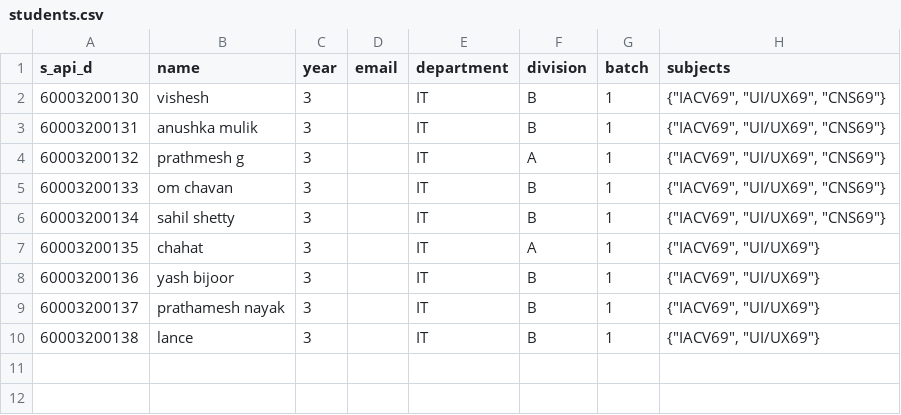
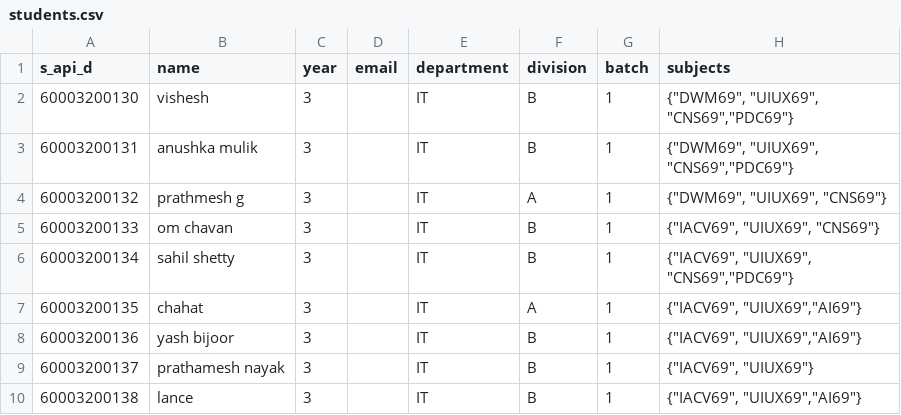
Before and after one commit to ishaan812/attendance-Backend, a CSV file: scripts/students.csv, drawn as a sheet.

```diff
--- a/scripts/students.csv
+++ b/scripts/students.csv
@@ -1,10 +1,10 @@
 s_api_d,name,year,email,department,division,batch,subjects
-60003200130,vishesh,3,,IT,B,1,"{""IACV69"", ""UI/UX69"", ""CNS69""}"
-60003200131,anushka mulik,3,,IT,B,1,"{""IACV69"", ""UI/UX69"", ""CNS69""}"
-60003200132,prathmesh g,3,,IT,A,1,"{""IACV69"", ""UI/UX69"", ""CNS69""}"
-60003200133,om chavan,3,,IT,B,1,"{""IACV69"", ""UI/UX69"", ""CNS69""}"
-60003200134,sahil shetty,3,,IT,B,1,"{""IACV69"", ""UI/UX69"", ""CNS69""}"
-60003200135,chahat ,3,,IT,A,1,"{""IACV69"", ""UI/UX69""}"
-60003200136,yash bijoor,3,,IT,B,1,"{""IACV69"", ""UI/UX69""}"
-60003200137,prathamesh nayak,3,,IT,B,1,"{""IACV69"", ""UI/UX69""}"
-60003200138,lance,3,,IT,B,1,"{""IACV69"", ""UI/UX69""}"
+60003200130,vishesh,3,,IT,B,1,"{""DWM69"", ""UIUX69"", ""CNS69"",""PDC69""}"
+60003200131,anushka mulik,3,,IT,B,1,"{""DWM69"", ""UIUX69"", ""CNS69"",""PDC69""}"
+60003200132,prathmesh g,3,,IT,A,1,"{""DWM69"", ""UIUX69"", ""CNS69""}"
+60003200133,om chavan,3,,IT,B,1,"{""IACV69"", ""UIUX69"", ""CNS69""}"
+60003200134,sahil shetty,3,,IT,B,1,"{""IACV69"", ""UIUX69"", ""CNS69"",""PDC69""}"
+60003200135,chahat ,3,,IT,A,1,"{""IACV69"", ""UIUX69"",""AI69""}"
+60003200136,yash bijoor,3,,IT,B,1,"{""IACV69"", ""UIUX69"",""AI69""}"
+60003200137,prathamesh nayak,3,,IT,B,1,"{""IACV69"", ""UIUX69""}"
+60003200138,lance,3,,IT,B,1,"{""IACV69"", ""UIUX69"",""AI69""}"
```
Also changed, not shown: scripts/faculties.csv, scripts/time_table_entries.csv, 4 other files.
